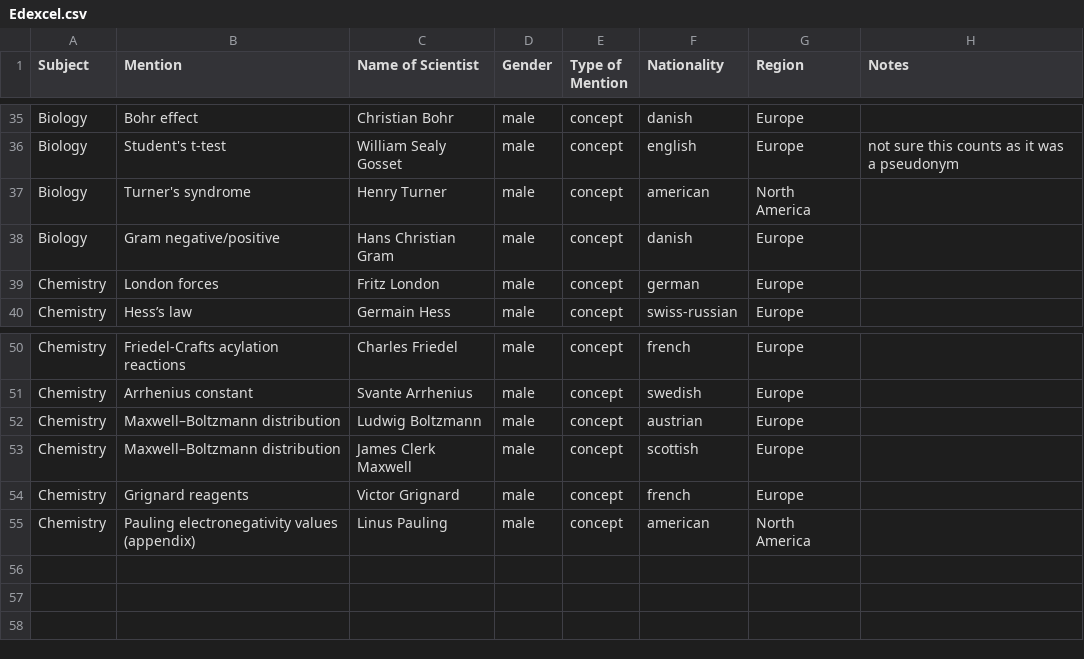
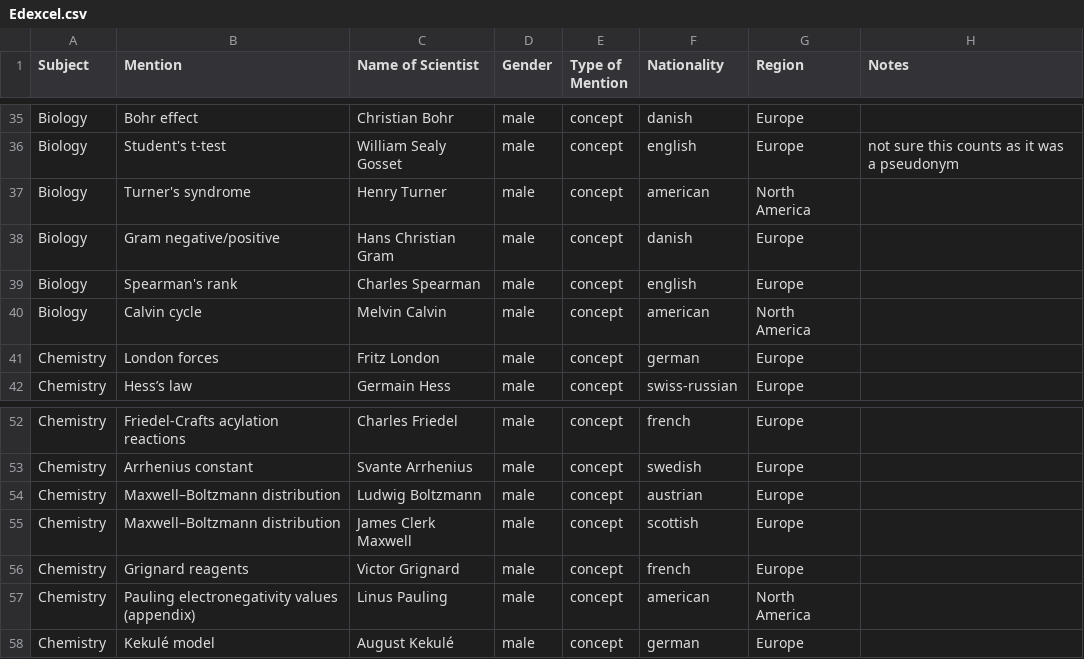
Before and after one commit to cookehmh/IncludeHerUK, a CSV file: A_Level/Edexcel.csv, drawn as a sheet; only a part is shown, gaps mark what is left out; the diff names each change by its address in the sheet, - before the commit and + after, or states it on an @@ line.

```diff
--- a/A_Level/Edexcel.csv
+++ b/A_Level/Edexcel.csv
+row 39: Biology | Spearman's rank | Charles Spearman | male | concept | english | Europe
+row 40: Biology | Calvin cycle | Melvin Calvin | male | concept | american | North America
+row 58: Chemistry | Kekulé model | August Kekulé | male | concept | german | Europe
```
Also changed, not shown: A_Level/AQA.csv, A_Level/CCEA.csv, 22 other files.
